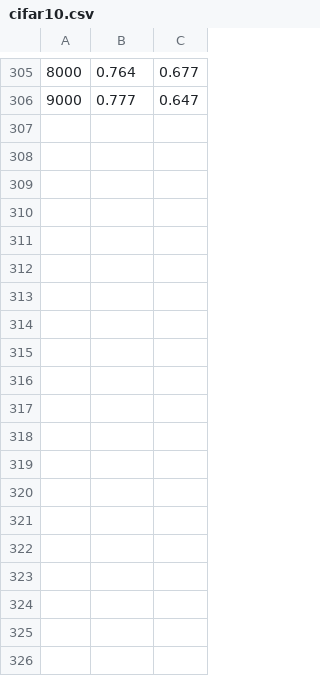
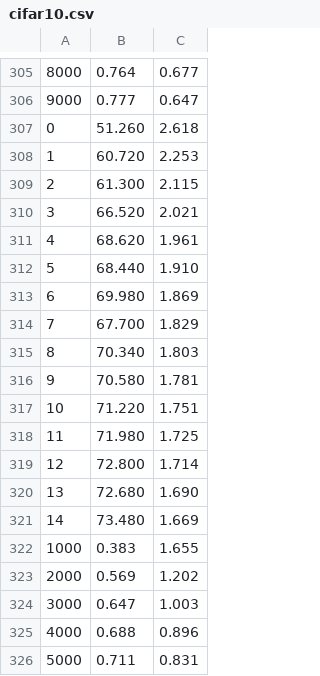
Before and after one commit to synchro--/University, a CSV file: py-thesis/PyTorch/cifar10.csv, drawn as a sheet; only a part is shown, gaps mark what is left out; the diff covers the shown part only; the diff names each change by its address in the sheet, - before the commit and + after, or states it on an @@ line.

```diff
--- a/py-thesis/PyTorch/cifar10.csv
+++ b/py-thesis/PyTorch/cifar10.csv
+row 307: 0 | 51.260 | 2.618
+row 308: 1 | 60.720 | 2.253
+row 309: 2 | 61.300 | 2.115
+row 310: 3 | 66.520 | 2.021
+row 311: 4 | 68.620 | 1.961
+row 312: 5 | 68.440 | 1.910
+row 313: 6 | 69.980 | 1.869
+row 314: 7 | 67.700 | 1.829
+row 315: 8 | 70.340 | 1.803
+row 316: 9 | 70.580 | 1.781
+row 317: 10 | 71.220 | 1.751
+row 318: 11 | 71.980 | 1.725
+row 319: 12 | 72.800 | 1.714
+row 320: 13 | 72.680 | 1.690
+row 321: 14 | 73.480 | 1.669
+row 322: 1000 | 0.383 | 1.655
+row 323: 2000 | 0.569 | 1.202
+row 324: 3000 | 0.647 | 1.003
+row 325: 4000 | 0.688 | 0.896
+row 326: 5000 | 0.711 | 0.831
```
Also changed, not shown: 31 added rows elsewhere in this file, 21 other files.
